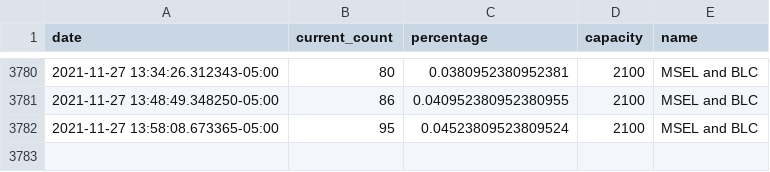
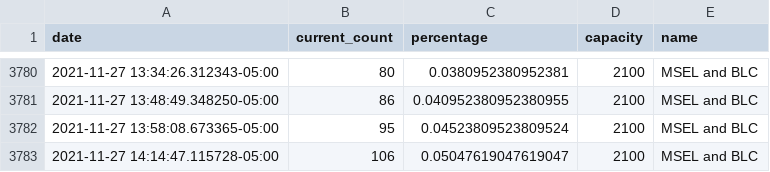
Before and after one commit to jhuLibrary/jhuLibrary.github.io, a CSV file: library_data.csv, drawn as a sheet; only a part is shown, gaps mark what is left out; the diff names each change by its address in the sheet, - before the commit and + after, or states it on an @@ line.

Commit message:
automated library data update

```diff
--- a/library_data.csv
+++ b/library_data.csv
+row 3783: 2021-11-27 14:14:47.115728-05:00 | 106 | 0.05047619047619047 | 2100 | MSEL and BLC
```
